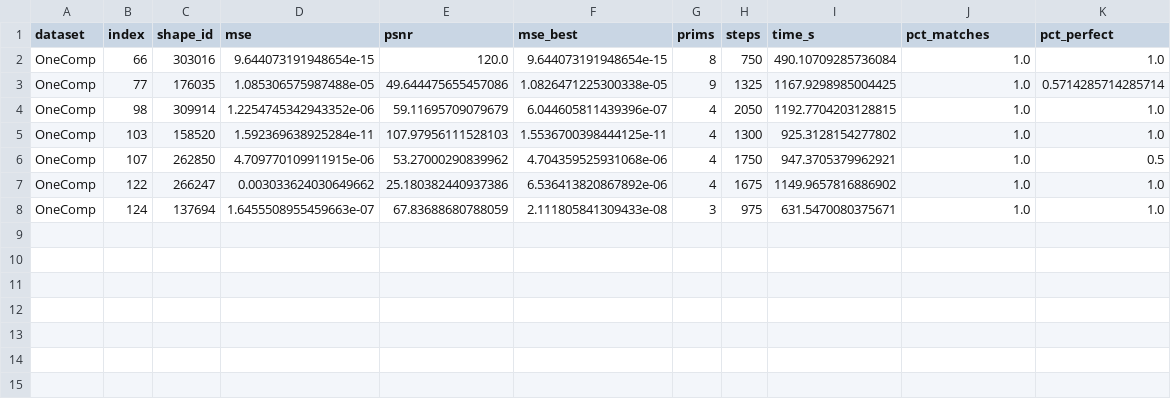
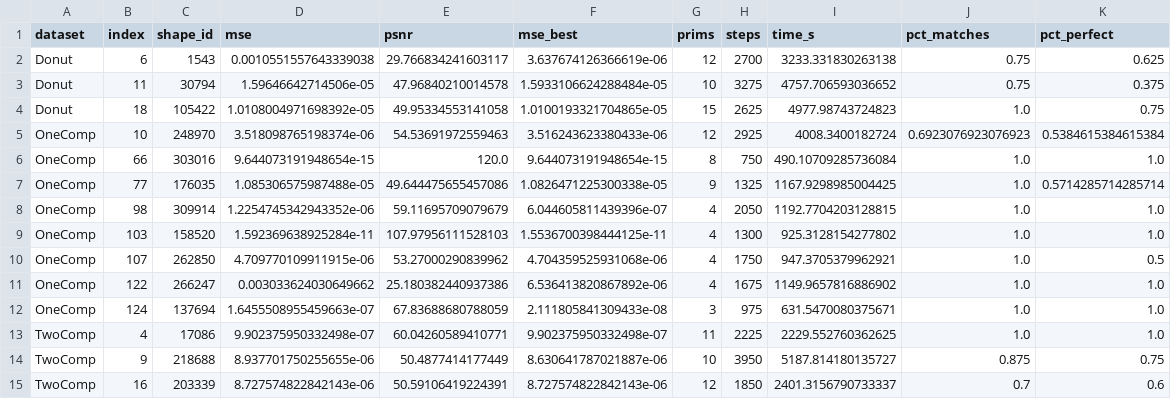
Before and after one commit to StephenEisner/multi-sculpture-independent, a CSV file: m0/m0_results.csv, drawn as a sheet.

```diff
--- a/m0/m0_results.csv
+++ b/m0/m0_results.csv
@@ -1,2 +1,6 @@
 dataset,index,shape_id,mse,psnr,mse_best,prims,steps,time_s,pct_matches,pct_perfect
+Donut,6,1543,0.0010551557643339038,29.766834241603117,3.637674126366619e-06,12,2700,3233.331830263138,0.75,0.625
+Donut,11,30794,1.59646642714506e-05,47.96840210014578,1.5933106624288484e-05,10,3275,4757.706593036652,0.75,0.375
+Donut,18,105422,1.0108004971698392e-05,49.95334553141058,1.0100193321704865e-05,15,2625,4977.98743724823,1.0,0.75
+OneComp,10,248970,3.518098765198374e-06,54.53691972559463,3.516243623380433e-06,12,2925,4008.3400182724,0.6923076923076923,0.5384615384615384
 OneComp,66,303016,9.644073191948654e-15,120.0,9.644073191948654e-15,8,750,490.10709285736084,1.0,1.0
@@ -8 +12,4 @@ OneComp,122,266247,0.003033624030649662,25.180382440937386,6.536413820867892e-06
 OneComp,124,137694,1.6455508955459663e-07,67.83688680788059,2.111805841309433e-08,3,975,631.5470080375671,1.0,1.0
+TwoComp,4,17086,9.902375950332498e-07,60.04260589410771,9.902375950332498e-07,11,2225,2229.552760362625,1.0,1.0
+TwoComp,9,218688,8.937701750255655e-06,50.4877414177449,8.630641787021887e-06,10,3950,5187.814180135727,0.875,0.75
+TwoComp,16,203339,8.727574822842143e-06,50.59106419224391,8.727574822842143e-06,12,1850,2401.3156790733337,0.7,0.6
```
Also changed, not shown: 1 other file.
